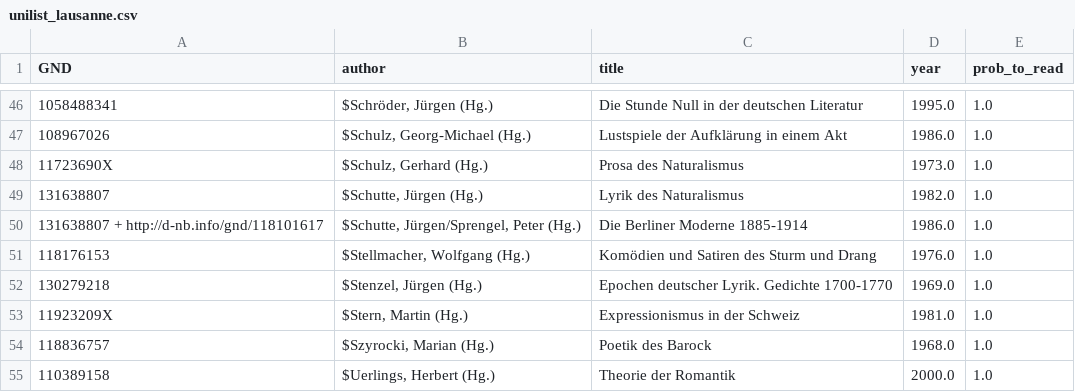
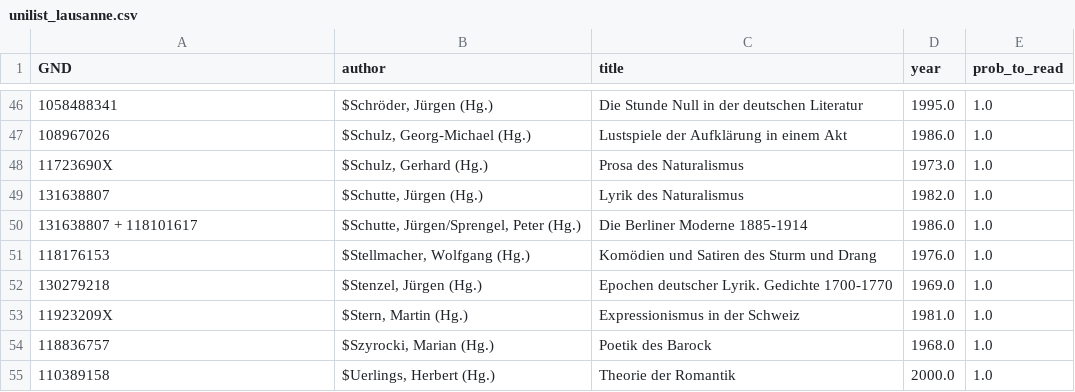
Before and after one commit to agihil/germancanon, a CSV file: raw_data/unilist_lausanne.csv, drawn as a sheet; only a part is shown, gaps mark what is left out; the diff names each change by its address in the sheet, - before the commit and + after, or states it on an @@ line.

Commit message:
Update unilist_lausanne.csv

```diff
--- a/raw_data/unilist_lausanne.csv
+++ b/raw_data/unilist_lausanne.csv
-A50 (GND): 131638807 + http://d-nb.info/gnd/118101617
+A50 (GND): 131638807 + 118101617
```
